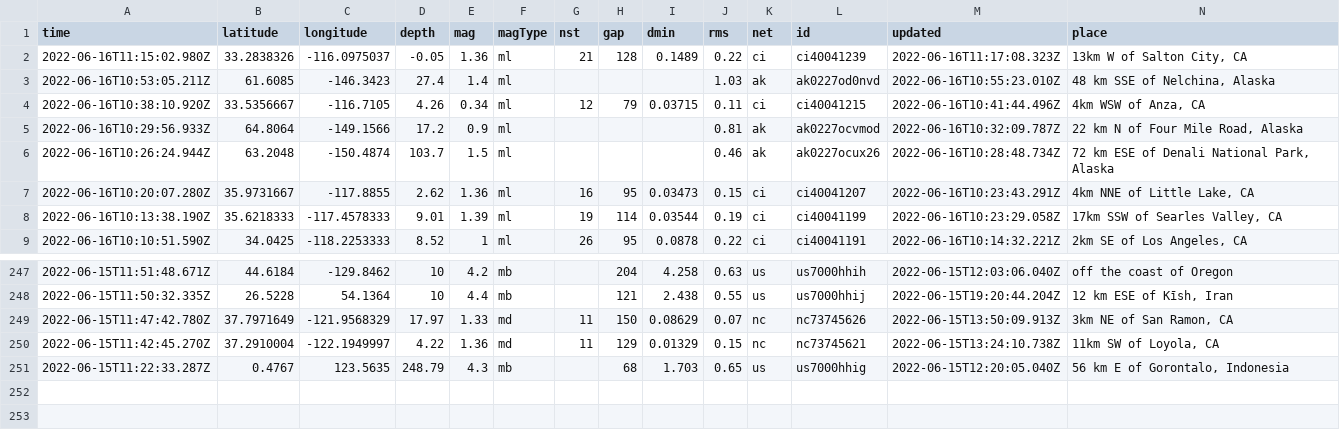
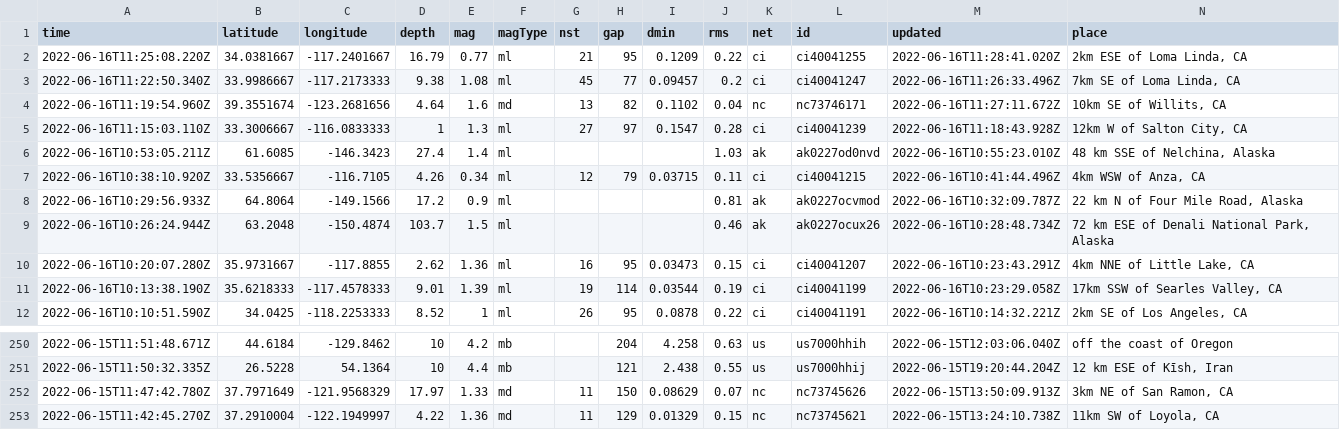
Before and after one commit to dlbranham/my-data-robot, a CSV file: usgs_current.csv, drawn as a sheet; only a part is shown, gaps mark what is left out; removed rows and columns are numbered as before the commit, all else as after; rows hold the shown columns only; the diff names each change by its address in the sheet, - before the commit and + after, or states it on an @@ line.

```diff
--- a/usgs_current.csv
+++ b/usgs_current.csv
-row 2: 2022-06-16T11:15:02.980Z | 33.2838326 | -116.0975037 | -0.05 | 1.36 | ml | 21 | 128 | 0.1489 | 0.22 | ci | ci40041239 | 2022-06-16T11:17:08.323Z | 13km W of Salton City, CA
+row 2: 2022-06-16T11:25:08.220Z | 34.0381667 | -117.2401667 | 16.79 | 0.77 | ml | 21 | 95 | 0.1209 | 0.22 | ci | ci40041255 | 2022-06-16T11:28:41.020Z | 2km ESE of Loma Linda, CA
+row 3: 2022-06-16T11:22:50.340Z | 33.9986667 | -117.2173333 | 9.38 | 1.08 | ml | 45 | 77 | 0.09457 | 0.2 | ci | ci40041247 | 2022-06-16T11:26:33.496Z | 7km SE of Loma Linda, CA
+row 4: 2022-06-16T11:19:54.960Z | 39.3551674 | -123.2681656 | 4.64 | 1.6 | md | 13 | 82 | 0.1102 | 0.04 | nc | nc73746171 | 2022-06-16T11:27:11.672Z | 10km SE of Willits, CA
+row 5: 2022-06-16T11:15:03.110Z | 33.3006667 | -116.0833333 | 1 | 1.3 | ml | 27 | 97 | 0.1547 | 0.28 | ci | ci40041239 | 2022-06-16T11:18:43.928Z | 12km W of Salton City, CA
-row 251: 2022-06-15T11:22:33.287Z | 0.4767 | 123.5635 | 248.79 | 4.3 | mb |  | 68 | 1.703 | 0.65 | us | us7000hhig | 2022-06-15T12:20:05.040Z | 56 km E of Gorontalo, Indonesia
```
